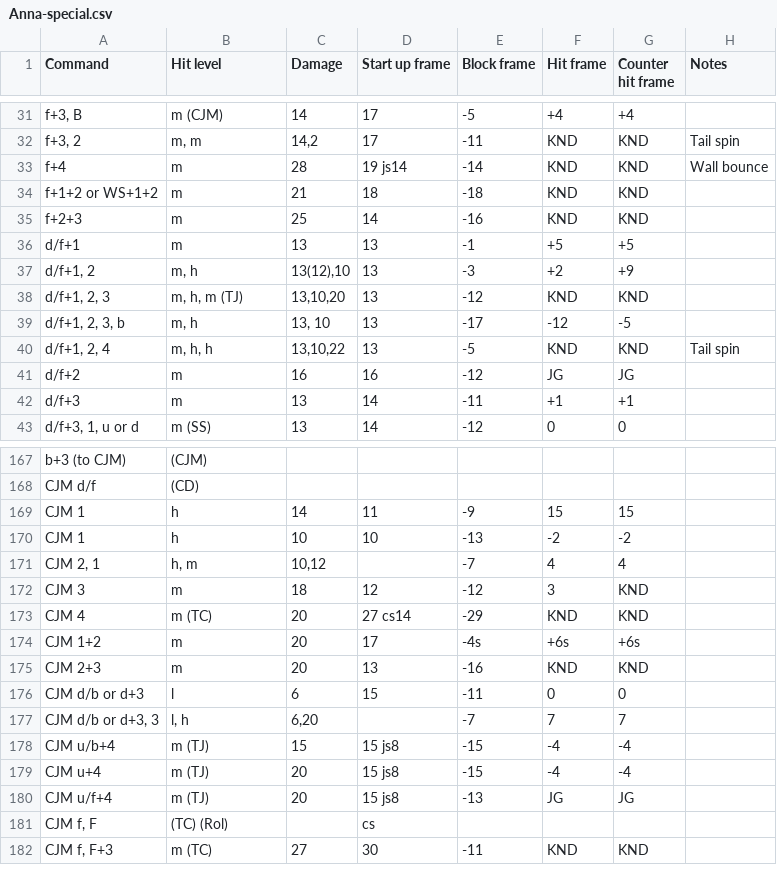
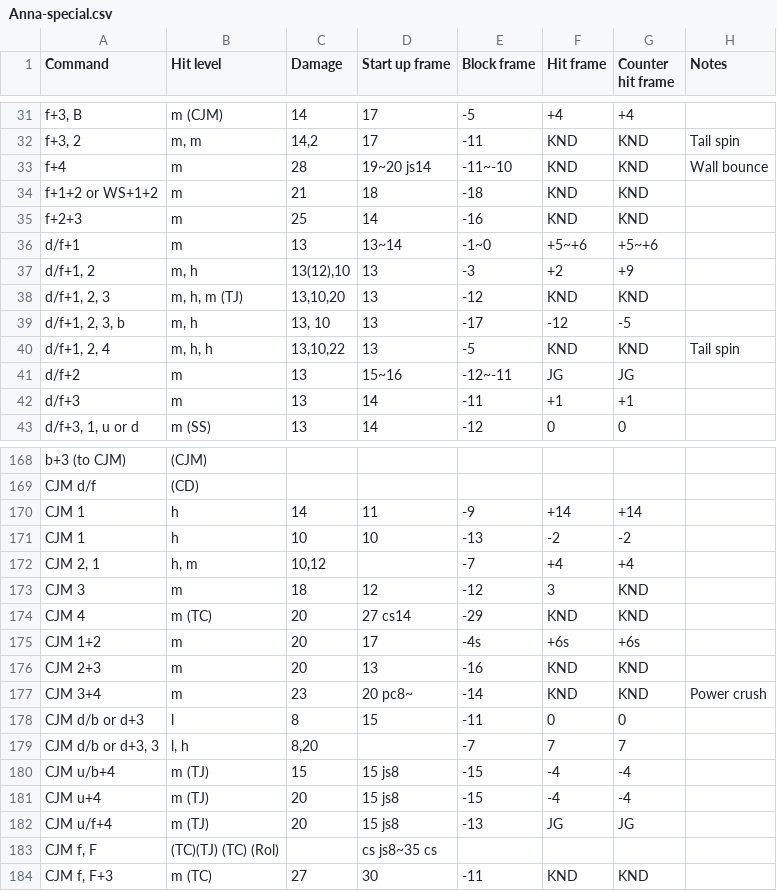
Before and after one commit to pbruvoll/rbnTekkenFrameData, a CSV file: frameData/T7/csv/Anna/Anna-special.csv, drawn as a sheet; only a part is shown, gaps mark what is left out; the diff covers the shown part only.

Commit message:
anna fixes

```diff
--- a/frameData/T7/csv/Anna/Anna-special.csv
+++ b/frameData/T7/csv/Anna/Anna-special.csv
@@ -32,6 +32,6 @@ f+3, B;m (CJM);14;17;-5;+4;+4;
 f+3, 2;m, m;14,2;17;-11;KND;KND;Tail spin
-f+4;m;28;19 js14;-14;KND;KND;Wall bounce
+f+4;m;28;19~20 js14;-11~-10;KND;KND;Wall bounce
 f+1+2 or WS+1+2;m;21;18;-18;KND;KND;
 f+2+3;m;25;14;-16;KND;KND;
-d/f+1;m;13;13;-1;+5;+5;
+d/f+1;m;13;13~14;-1~0;+5~+6;+5~+6;
 d/f+1, 2;m, h;13(12),10;13;-3;+2;+9;
@@ -40,3 +40,3 @@ d/f+1, 2, 3, b;m, h;13, 10;13;-17;-12;-5;
 d/f+1, 2, 4;m, h, h;13,10,22;13;-5;KND;KND;Tail spin
-d/f+2;m;16;16;-12;JG;JG;
+d/f+2;m;13;15~16;-12~-11;JG;JG;
 d/f+3;m;13;14;-11;+1;+1;
@@ -168,5 +169,5 @@ b+3 (to CJM);(CJM);;;;;;
 CJM d/f;(CD);;;;;;
-CJM 1;h;14;11;-9;15;15;
+CJM 1;h;14;11;-9;+14;+14;
 CJM 1;h;10;10;-13;-2;-2;
-CJM 2, 1;h, m;10,12;;-7;4;4;
+CJM 2, 1;h, m;10,12;;-7;+4;+4;
 CJM 3;m;18;12;-12;3;KND;
@@ -175,4 +176,5 @@ CJM 1+2;m ;20;17;-4s;+6s;+6s;
 CJM 2+3;m ;20;13;-16;KND;KND;
-CJM d/b or d+3;l;6;15;-11;0;0;
-CJM d/b or d+3, 3;l, h;6,20;;-7;7;7;
+CJM 3+4;m; 23; 20 pc8~;-14;KND;KND; Power crush
+CJM d/b or d+3;l;8;15;-11;0;0;
+CJM d/b or d+3, 3;l, h;8,20;;-7;7;7;
 CJM u/b+4;m (TJ);15;15 js8;-15;-4;-4;
@@ -180,3 +182,3 @@ CJM u+4;m (TJ);20;15 js8;-15;-4;-4;
 CJM u/f+4;m (TJ);20;15 js8;-13;JG;JG;
-CJM f, F;(TC) (Rol);;cs;;;;
+CJM f, F;(TC)(TJ) (TC) (Rol);;cs js8~35 cs;;;;
 CJM f, F+3;m (TC);27;30;-11;KND;KND;
```
Also changed, not shown: 1 added row and 11 edited cells elsewhere in this file.
